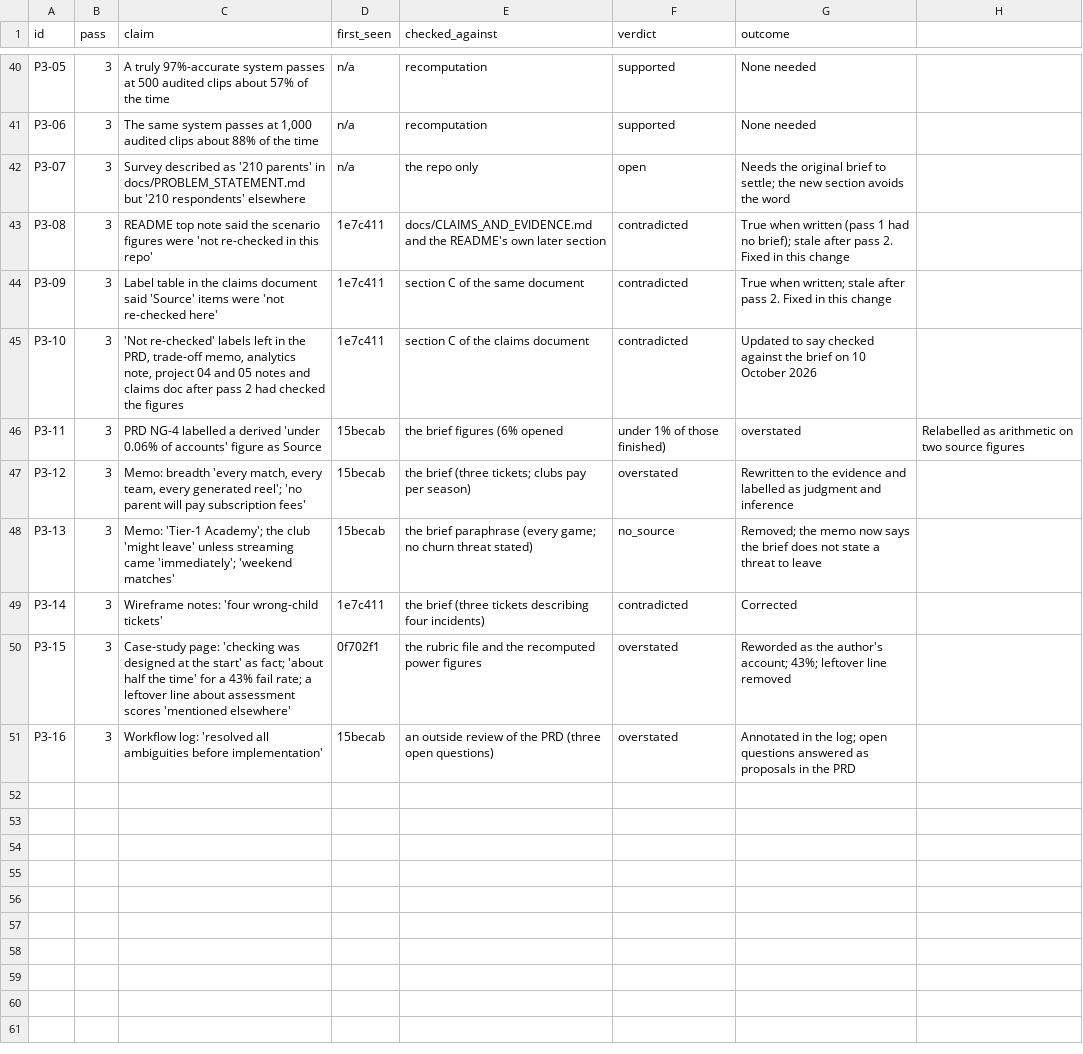
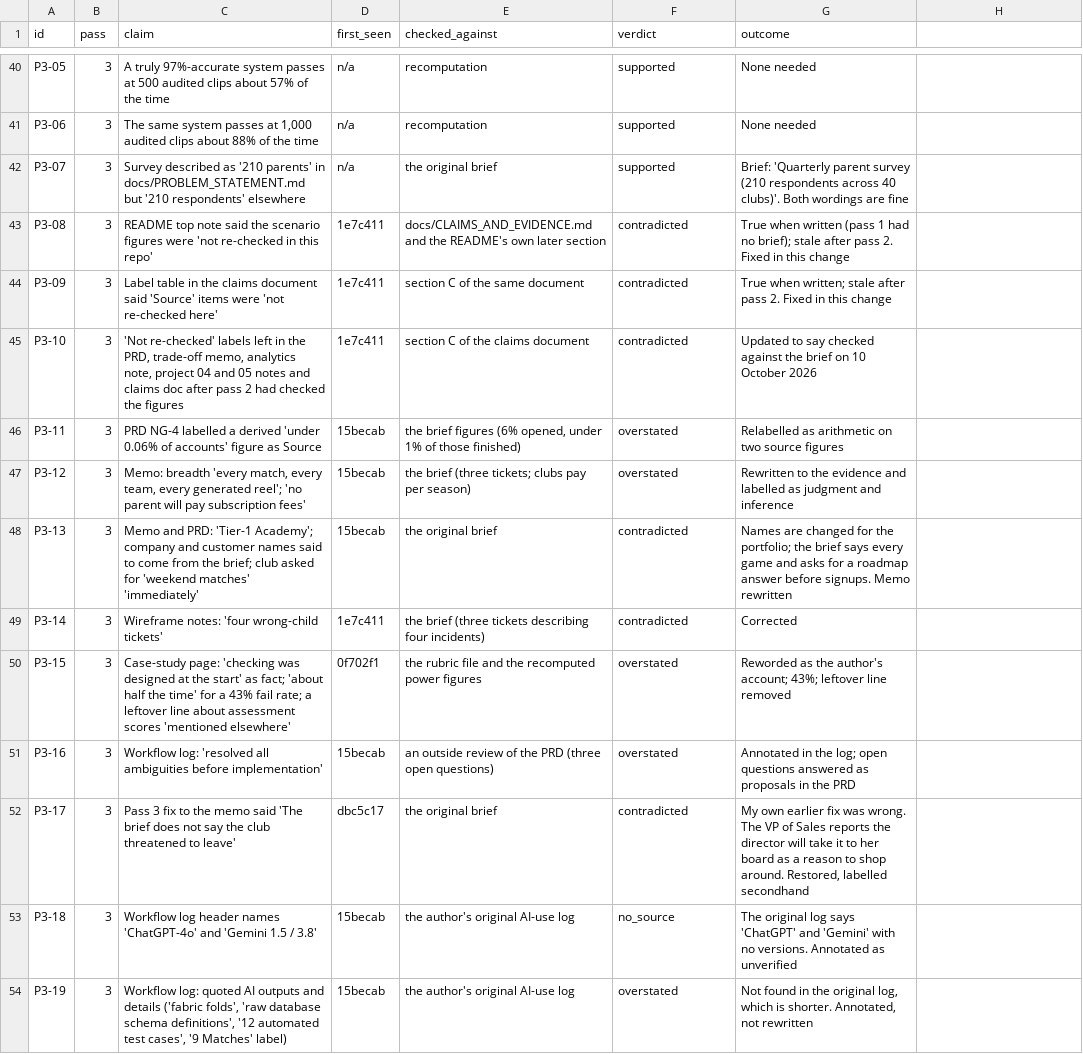
Before and after one commit to astrokshitij/touchline-ai, a CSV file: docs/ai-evals/claims-ledger.csv, drawn as a sheet; only a part is shown, gaps mark what is left out; the diff covers the shown part only.

```diff
--- a/docs/ai-evals/claims-ledger.csv
+++ b/docs/ai-evals/claims-ledger.csv
@@ -41,2 +41,2 @@ P3-05,3,"A truly 97%-accurate system passes at 500 audited clips about 57% of th
 P3-06,3,"The same system passes at 1,000 audited clips about 88% of the time",n/a,recomputation,supported,None needed
-P3-07,3,"Survey described as '210 parents' in docs/PROBLEM_STATEMENT.md but '210 respondents' elsewhere",n/a,the repo only,open,Needs the original brief to settle; the new section avoids the word
+P3-07,3,Survey described as '210 parents' in docs/PROBLEM_STATEMENT.md but '210 respondents' elsewhere,n/a,the original brief,supported,Brief: 'Quarterly parent survey (210 respondents across 40 clubs)'. Both wordings are fine
@@ -45,4 +45,4 @@ P3-09,3,"Label table in the claims document said 'Source' items were 'not re-che
 P3-10,3,"'Not re-checked' labels left in the PRD, trade-off memo, analytics note, project 04 and 05 notes and claims doc after pass 2 had checked the figures",1e7c411,section C of the claims document,contradicted,Updated to say checked against the brief on 10 October 2026
-P3-11,3,"PRD NG-4 labelled a derived 'under 0.06% of accounts' figure as Source",15becab,the brief figures (6% opened, under 1% of those finished),overstated,Relabelled as arithmetic on two source figures
+P3-11,3,PRD NG-4 labelled a derived 'under 0.06% of accounts' figure as Source,15becab,"the brief figures (6% opened, under 1% of those finished)",overstated,Relabelled as arithmetic on two source figures
 P3-12,3,"Memo: breadth 'every match, every team, every generated reel'; 'no parent will pay subscription fees'",15becab,the brief (three tickets; clubs pay per season),overstated,Rewritten to the evidence and labelled as judgment and inference
-P3-13,3,"Memo: 'Tier-1 Academy'; the club 'might leave' unless streaming came 'immediately'; 'weekend matches'",15becab,the brief paraphrase (every game; no churn threat stated),no_source,Removed; the memo now says the brief does not state a threat to leave
+P3-13,3,Memo and PRD: 'Tier-1 Academy'; company and customer names said to come from the brief; club asked for 'weekend matches' 'immediately',15becab,the original brief,contradicted,Names are changed for the portfolio; the brief says every game and asks for a roadmap answer before signups. Memo rewritten
@@ -51,0 +52,3 @@ P3-16,3,"Workflow log: 'resolved all ambiguities before implementation'",15becab
+P3-17,3,Pass 3 fix to the memo said 'The brief does not say the club threatened to leave',dbc5c17,the original brief,contradicted,"My own earlier fix was wrong. The VP of Sales reports the director will take it to her board as a reason to shop around. Restored, labelled secondhand"
+P3-18,3,Workflow log header names 'ChatGPT-4o' and 'Gemini 1.5 / 3.8',15becab,the author's original AI-use log,no_source,The original log says 'ChatGPT' and 'Gemini' with no versions. Annotated as unverified
+P3-19,3,"Workflow log: quoted AI outputs and details ('fabric folds', 'raw database schema definitions', '12 automated test cases', '9 Matches' label)",15becab,the author's original AI-use log,overstated,"Not found in the original log, which is shorter. Annotated, not rewritten"
```
Also changed, not shown: 12 added rows and 3 edited cells elsewhere in this file, 9 other files.
